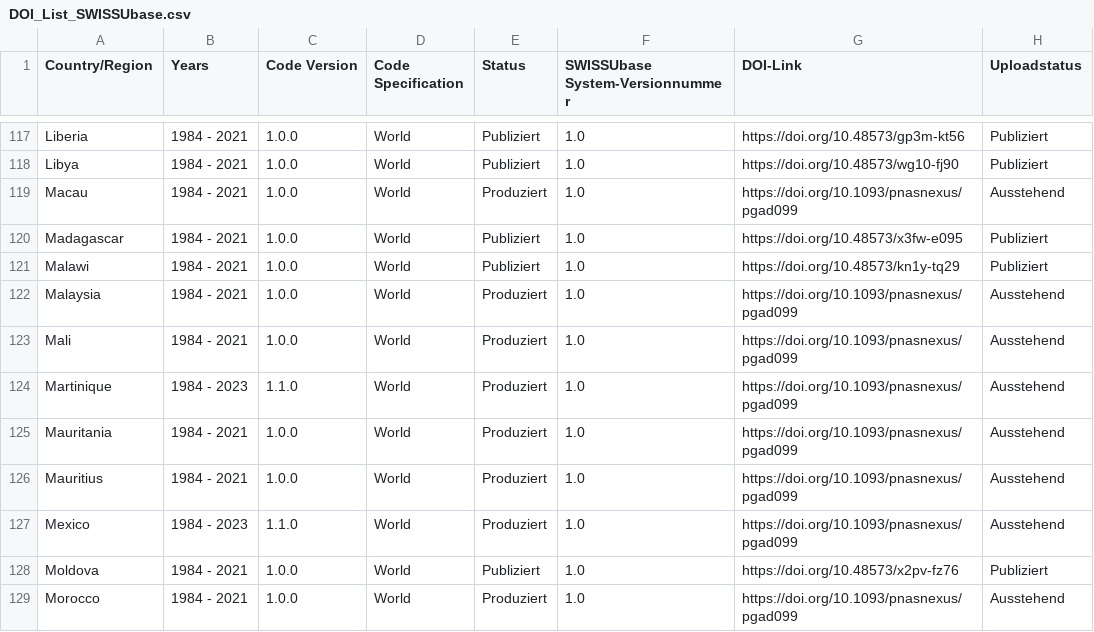
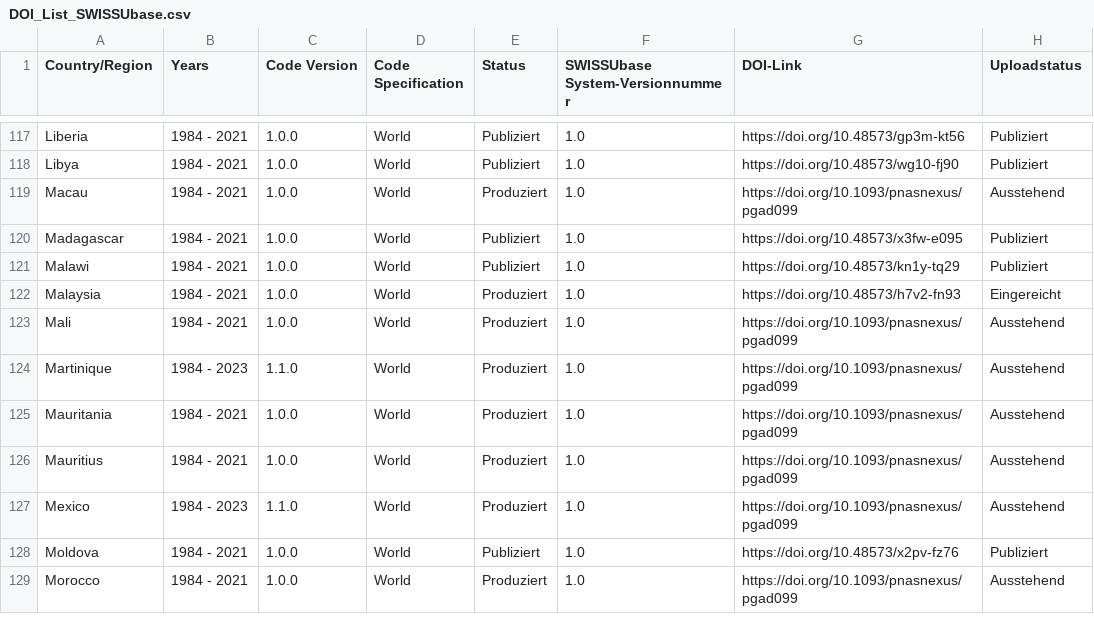
Before and after one commit to plehnert/surfacegroups, a CSV file: DOI_List_SWISSUbase.csv, drawn as a sheet; only a part is shown, gaps mark what is left out.

Commit message:
Update DOI_List_SWISSUbase.csv

```diff
--- a/DOI_List_SWISSUbase.csv
+++ b/DOI_List_SWISSUbase.csv
@@ -121,3 +121,3 @@ Madagascar,1984 - 2021,1.0.0,World,Publiziert,1.0,https://doi.org/10.48573/x3fw-
 Malawi,1984 - 2021,1.0.0,World,Publiziert,1.0,https://doi.org/10.48573/kn1y-tq29,Publiziert
-Malaysia,1984 - 2021,1.0.0,World,Produziert,1.0,https://doi.org/10.1093/pnasnexus/pgad099,Ausstehend
+Malaysia,1984 - 2021,1.0.0,World,Produziert,1.0,https://doi.org/10.48573/h7v2-fn93,Eingereicht
 Mali,1984 - 2021,1.0.0,World,Produziert,1.0,https://doi.org/10.1093/pnasnexus/pgad099,Ausstehend
```
